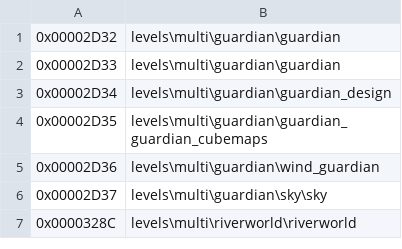
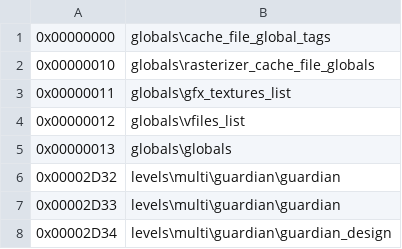
Before and after one commit to dark-c0de/DarkConvert, a CSV file: DarkConvert/TagNames/HaloOnline.csv, drawn as a sheet; only a part is shown; the shorter side is filled out with more unchanged rows; the diff names each change by its address in the sheet, - before the commit and + after, or states it on an @@ line.

Commit message:
More tags

```diff
--- a/DarkConvert/TagNames/HaloOnline.csv
+++ b/DarkConvert/TagNames/HaloOnline.csv
+row 1: 0x00000000 | globals\cache_file_global_tags
+row 2: 0x00000010 | globals\rasterizer_cache_file_globals
+row 3: 0x00000011 | globals\gfx_textures_list
+row 4: 0x00000012 | globals\vfiles_list
+row 5: 0x00000013 | globals\globals
```
